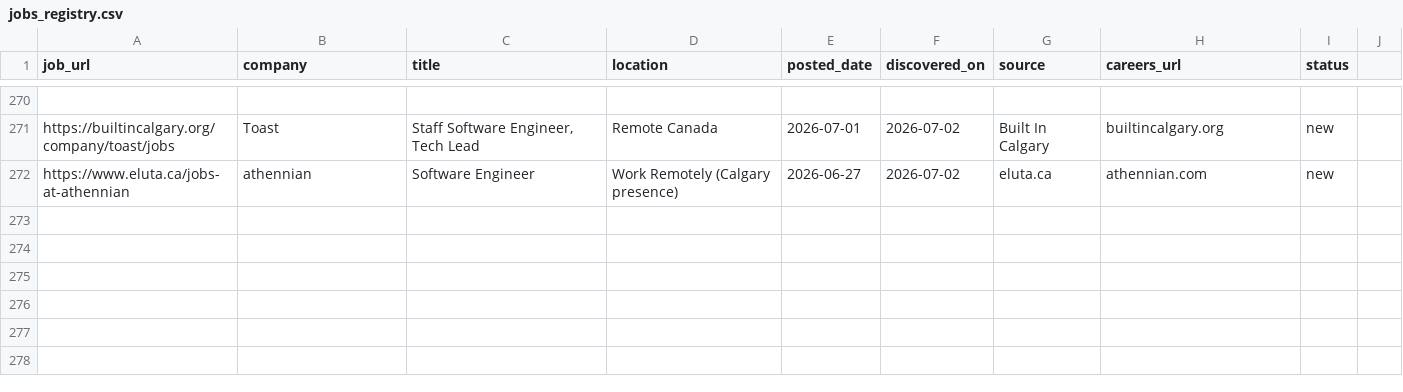
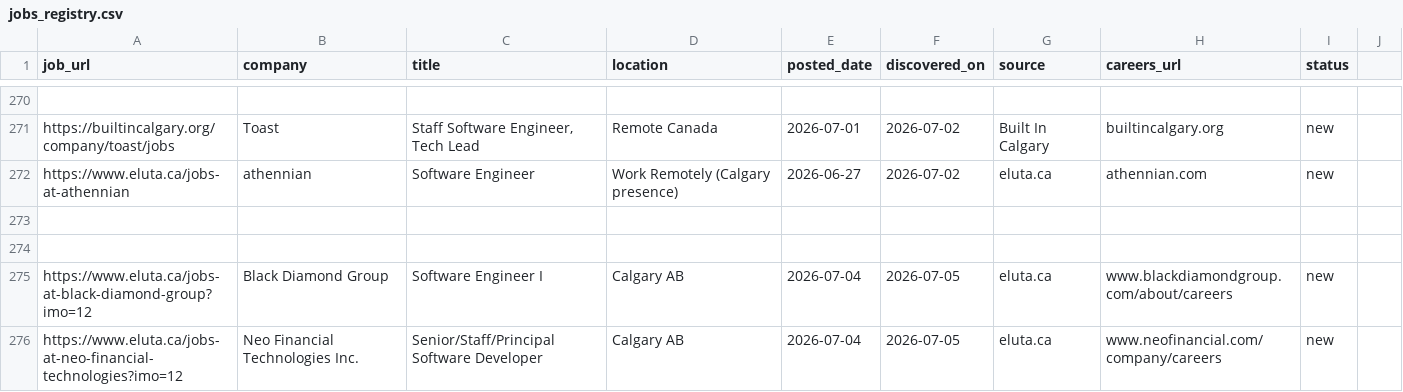
Before and after one commit to opsclawd/career-targets, a CSV file: careers/jobs_registry.csv, drawn as a sheet; only a part is shown, gaps mark what is left out.

Commit message:
Run 2026-07-05: +2 net-new SWE jobs (Black Diamond Group SE I, Neo Financial Sr/Staff/Principal)

```diff
--- a/careers/jobs_registry.csv
+++ b/careers/jobs_registry.csv
@@ -272 +272,5 @@ https://builtincalgary.org/company/toast/jobs,Toast,"Staff Software Engineer, Te
 https://www.eluta.ca/jobs-at-athennian,athennian,Software Engineer,Work Remotely (Calgary presence),2026-06-27,2026-07-02,eluta.ca,athennian.com,new
+
+
+https://www.eluta.ca/jobs-at-black-diamond-group?imo=12,Black Diamond Group,Software Engineer I,Calgary AB,2026-07-04,2026-07-05,eluta.ca,www.blackdiamondgroup.com/about/careers,new
+https://www.eluta.ca/jobs-at-neo-financial-technologies?imo=12,Neo Financial Technologies Inc.,Senior/Staff/Principal Software Developer,Calgary AB,2026-07-04,2026-07-05,eluta.ca,www.neofinancial.com/company/careers,new
```
Also changed, not shown: careers/careers_registry.csv, 1 other file.
